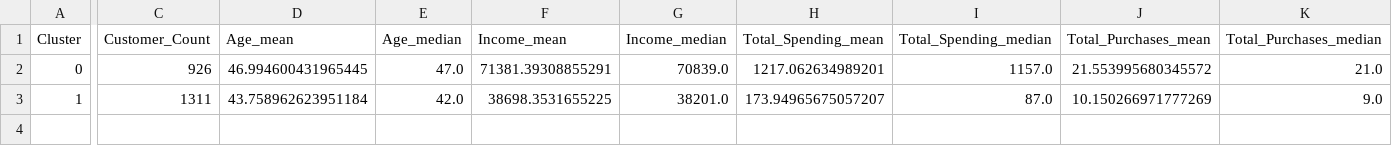
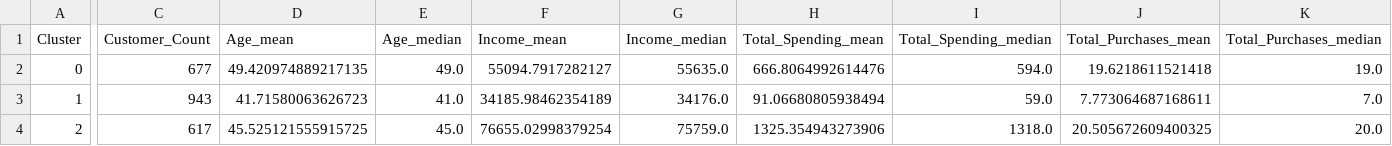
Before and after one commit to AhmetCanAkay7/Clustering-CustomerPersonalityAnalysis, a CSV file: outputs/tables/cluster_profiles_kmeans.csv, drawn as a sheet; only a part is shown, gaps mark what is left out; rows hold the shown columns only; the diff covers the shown part only; the diff names each change by its address in the sheet, - before the commit and + after, or states it on an @@ line.

```diff
--- a/outputs/tables/cluster_profiles_kmeans.csv
+++ b/outputs/tables/cluster_profiles_kmeans.csv
-C2 (Customer_Count): 926
+C2 (Customer_Count): 677
-D2 (Age_mean): 46.994600431965445
+D2 (Age_mean): 49.420974889217135
-E2 (Age_median): 47.0
+E2 (Age_median): 49.0
-F2 (Income_mean): 71381.39308855291
+F2 (Income_mean): 55094.7917282127
-G2 (Income_median): 70839.0
+G2 (Income_median): 55635.0
-H2 (Total_Spending_mean): 1217.062634989201
+H2 (Total_Spending_mean): 666.8064992614476
-I2 (Total_Spending_median): 1157.0
+I2 (Total_Spending_median): 594.0
-J2 (Total_Purchases_mean): 21.553995680345572
+J2 (Total_Purchases_mean): 19.6218611521418
-K2 (Total_Purchases_median): 21.0
+K2 (Total_Purchases_median): 19.0
-C3 (Customer_Count): 1311
+C3 (Customer_Count): 943
-D3 (Age_mean): 43.758962623951184
+D3 (Age_mean): 41.71580063626723
-E3 (Age_median): 42.0
+E3 (Age_median): 41.0
-F3 (Income_mean): 38698.3531655225
+F3 (Income_mean): 34185.98462354189
-G3 (Income_median): 38201.0
+G3 (Income_median): 34176.0
-H3 (Total_Spending_mean): 173.94965675057207
+H3 (Total_Spending_mean): 91.06680805938494
-I3 (Total_Spending_median): 87.0
+I3 (Total_Spending_median): 59.0
-J3 (Total_Purchases_mean): 10.150266971777269
+J3 (Total_Purchases_mean): 7.773064687168611
-K3 (Total_Purchases_median): 9.0
+K3 (Total_Purchases_median): 7.0
+row 4: 2 | 617 | 45.525121555915725 | 45.0 | 76655.02998379254 | 75759.0 | 1325.354943273906 | 1318.0 | 20.505672609400325 | 20.0
```
Also changed, not shown: 71 edited cells elsewhere in this file, outputs/tables/cluster_profiles_agnes.csv, outputs/tables/cluster_profiles_best_model.csv, 22 other files.
